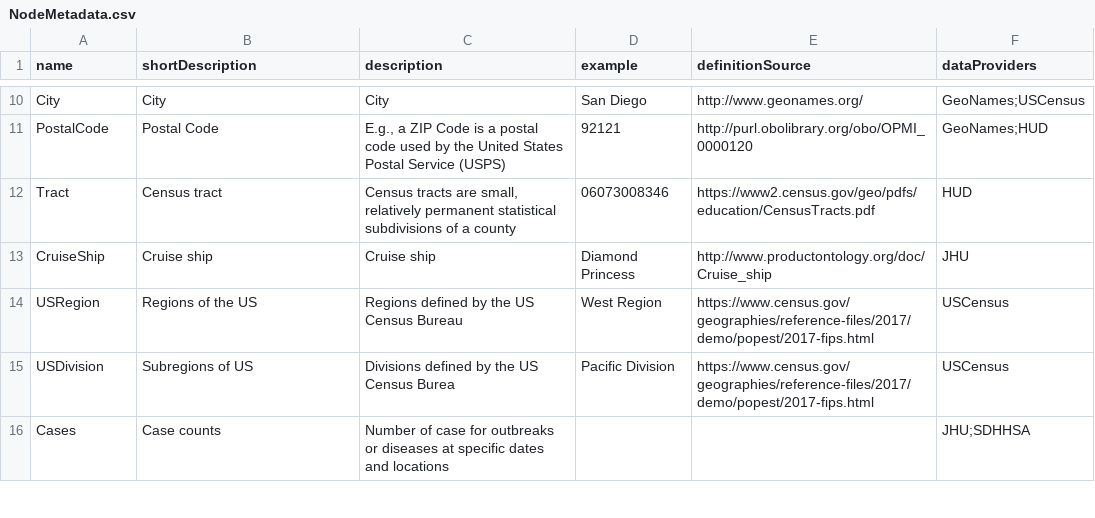
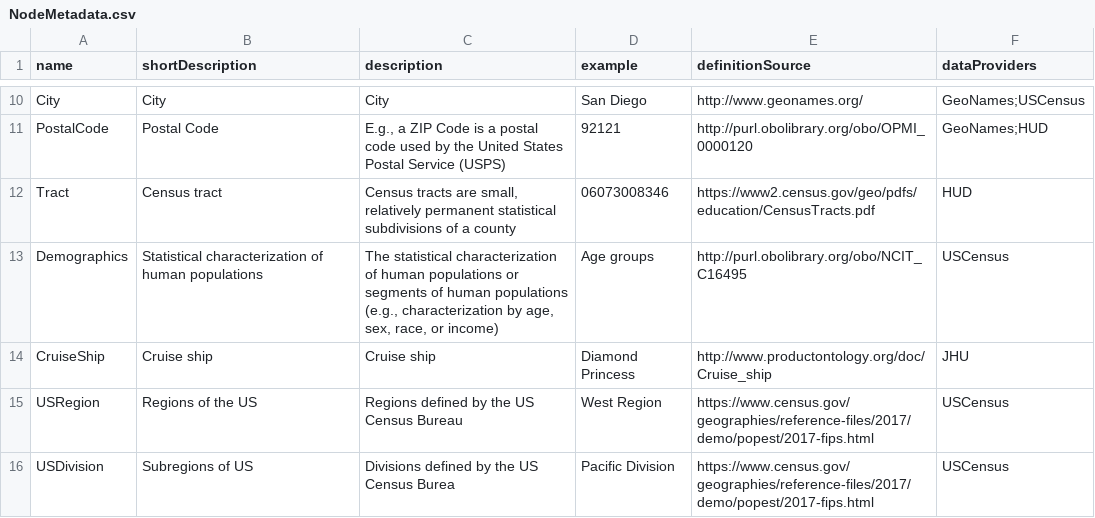
Before and after one commit to covid-19-net/covid-19-community, a CSV file: reference_data/NodeMetadata.csv, drawn as a sheet; only a part is shown, gaps mark what is left out; the shorter side is filled out with more unchanged rows; the diff names each change by its address in the sheet, - before the commit and + after, or states it on an @@ line.

Commit message:
added documentation and example queries

```diff
--- a/reference_data/NodeMetadata.csv
+++ b/reference_data/NodeMetadata.csv
+row 13: Demographics | Statistical characterization of human populations | The statistical characterization of human populations or segments of human populations (e.g., characterization by age, sex, race, or income) | Age groups | http://purl.obolibrary.org/obo/NCIT_C16495 | USCensus
```
Also changed, not shown: 4 other files.
